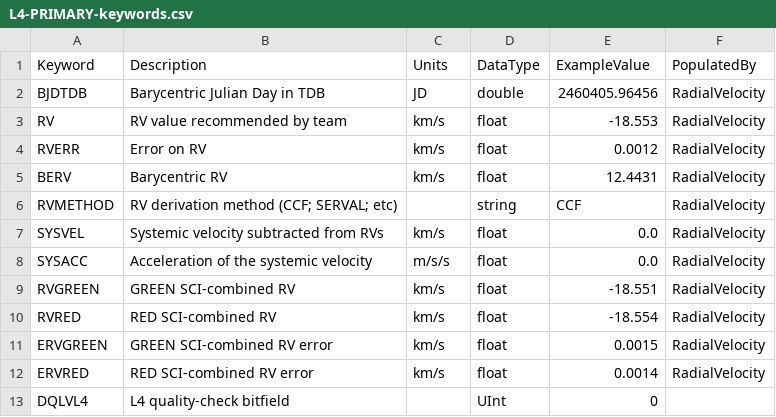
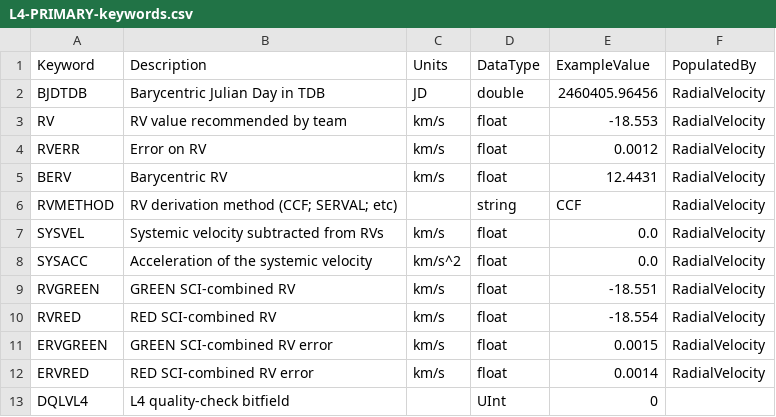
Before and after one commit to Keck-DataReductionPipelines/KPF-Pipeline, a CSV file: kpfpipe/data_models/config/L4-PRIMARY-keywords.csv, drawn as a sheet.

Commit message:
fixed units on SYSACC in keyword registry

```diff
--- a/kpfpipe/data_models/config/L4-PRIMARY-keywords.csv
+++ b/kpfpipe/data_models/config/L4-PRIMARY-keywords.csv
@@ -7,3 +7,3 @@ RVMETHOD,RV derivation method (CCF; SERVAL; etc),,string,CCF,RadialVelocity
 SYSVEL,Systemic velocity subtracted from RVs,km/s,float,0.0,RadialVelocity
-SYSACC,Acceleration of the systemic velocity,m/s/s,float,0.0,RadialVelocity
+SYSACC,Acceleration of the systemic velocity,km/s^2,float,0.0,RadialVelocity
 RVGREEN,GREEN SCI-combined RV,km/s,float,-18.551,RadialVelocity
```
